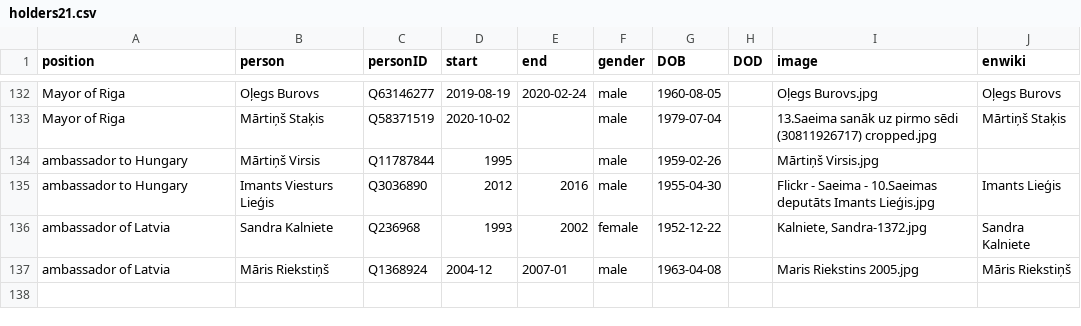
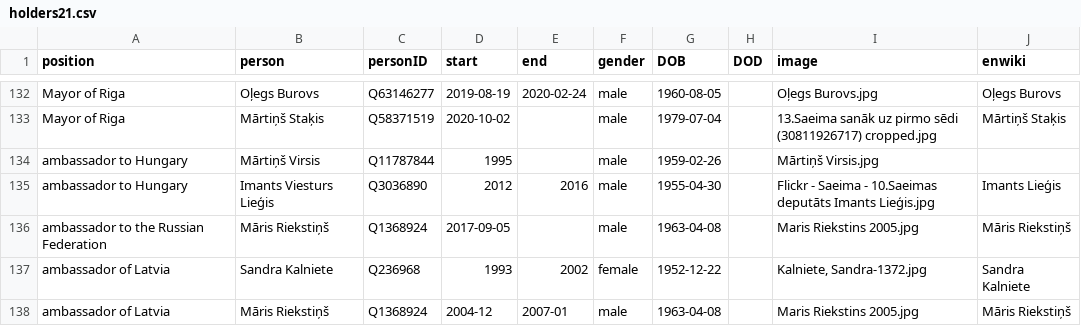
Before and after one commit to every-politician-scrapers/latvia-cabinet, a CSV file: html/holders21.csv, drawn as a sheet; only a part is shown, gaps mark what is left out; the diff names each change by its address in the sheet, - before the commit and + after, or states it on an @@ line.

```diff
--- a/html/holders21.csv
+++ b/html/holders21.csv
+row 136: ambassador to the Russian Federation | Māris Riekstiņš | Q1368924 | 2017-09-05 |  | male | 1963-04-08 |  | Maris Riekstins 2005.jpg | Māris Riekstiņš
```
Also changed, not shown: html/legislators.csv.
